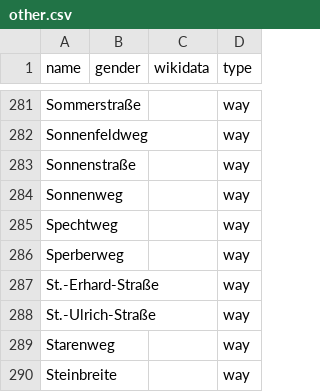
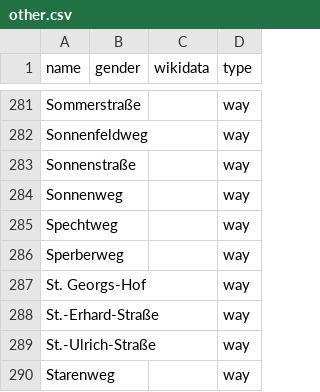
Before and after one commit to EqualStreetNames/equalstreetnames-freising, a CSV file: data/other.csv, drawn as a sheet; only a part is shown, gaps mark what is left out; the shorter side is filled out with more unchanged rows.

```diff
--- a/data/other.csv
+++ b/data/other.csv
@@ -286,2 +286,3 @@ Spechtweg,,,way
 Sperberweg,,,way
+"St. Georgs-Hof",,,way
 St.-Erhard-Straße,,,way
```
Also changed, not shown: 3 other files.
